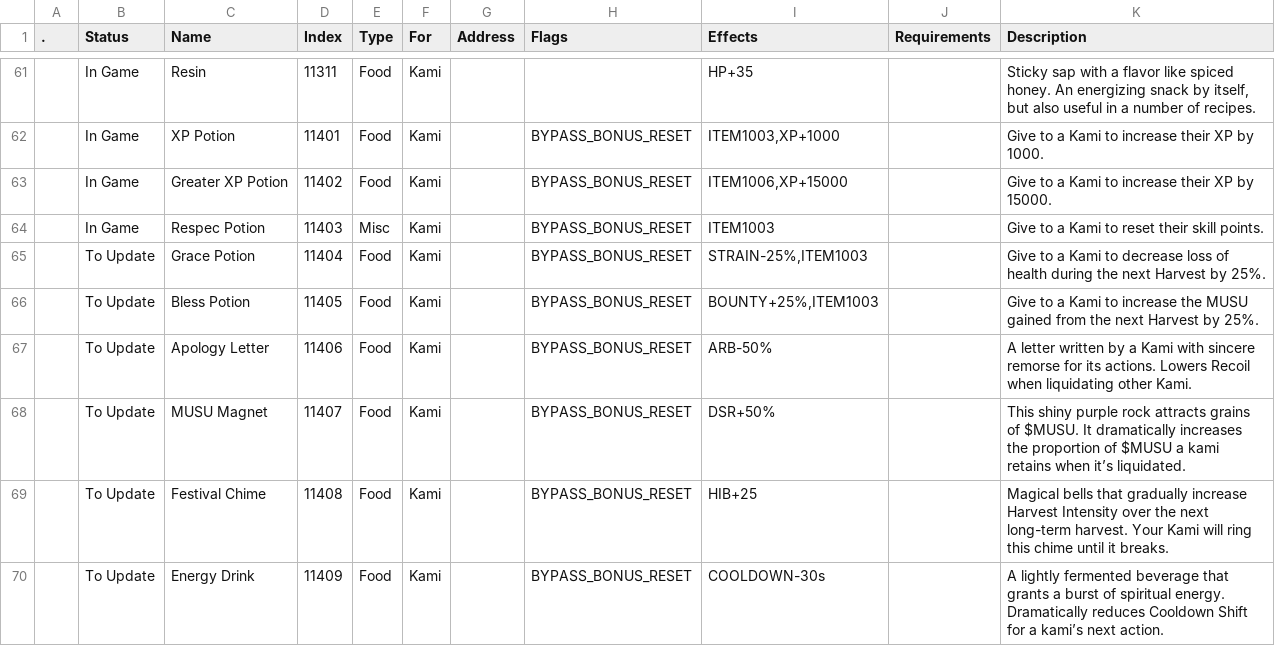
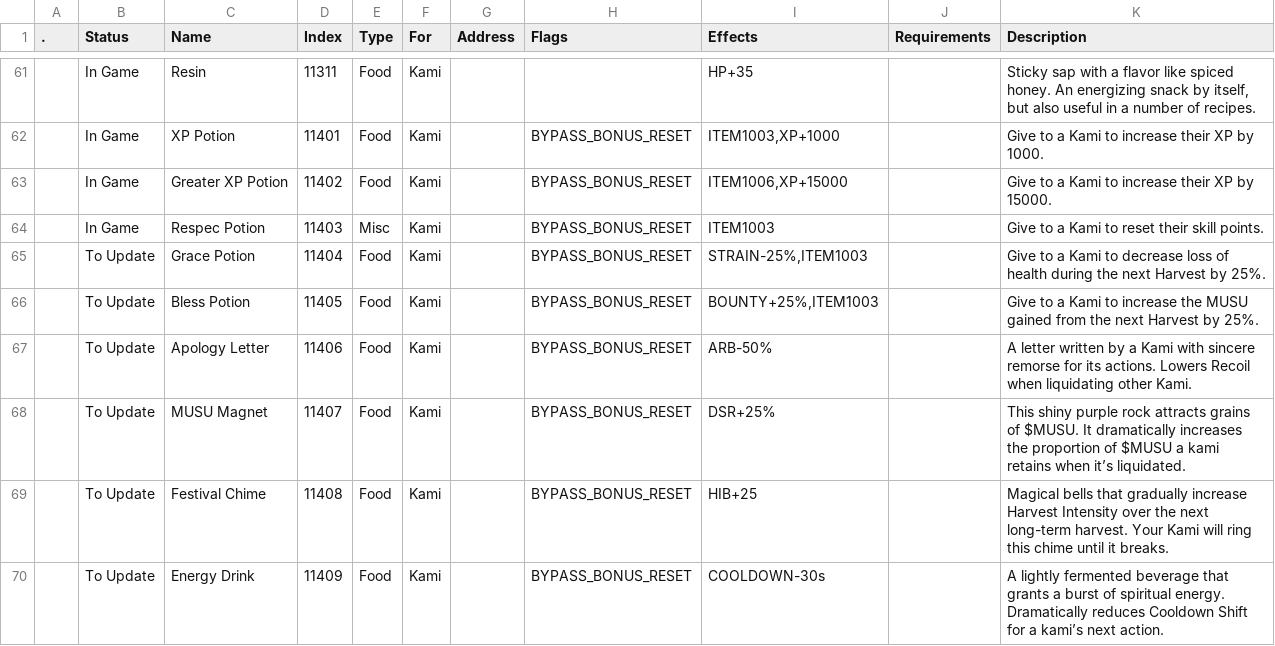
Before and after one commit to kanyaveral/kamigotchi, a CSV file: packages/contracts/deployment/world/data/items/items.csv, drawn as a sheet; only a part is shown, gaps mark what is left out; the diff names each change by its address in the sheet, - before the commit and + after, or states it on an @@ line.

Commit message:
fix Musu Magnet Effect (#1957)
5->25% (already redeployed)

also re-adds xp candy image assets

```diff
--- a/packages/contracts/deployment/world/data/items/items.csv
+++ b/packages/contracts/deployment/world/data/items/items.csv
-I68 (Effects): DSR+50%
+I68 (Effects): DSR+25%
```
Also changed, not shown: packages/contracts/deployment/world/data/items/allos.csv, 6 other files.
